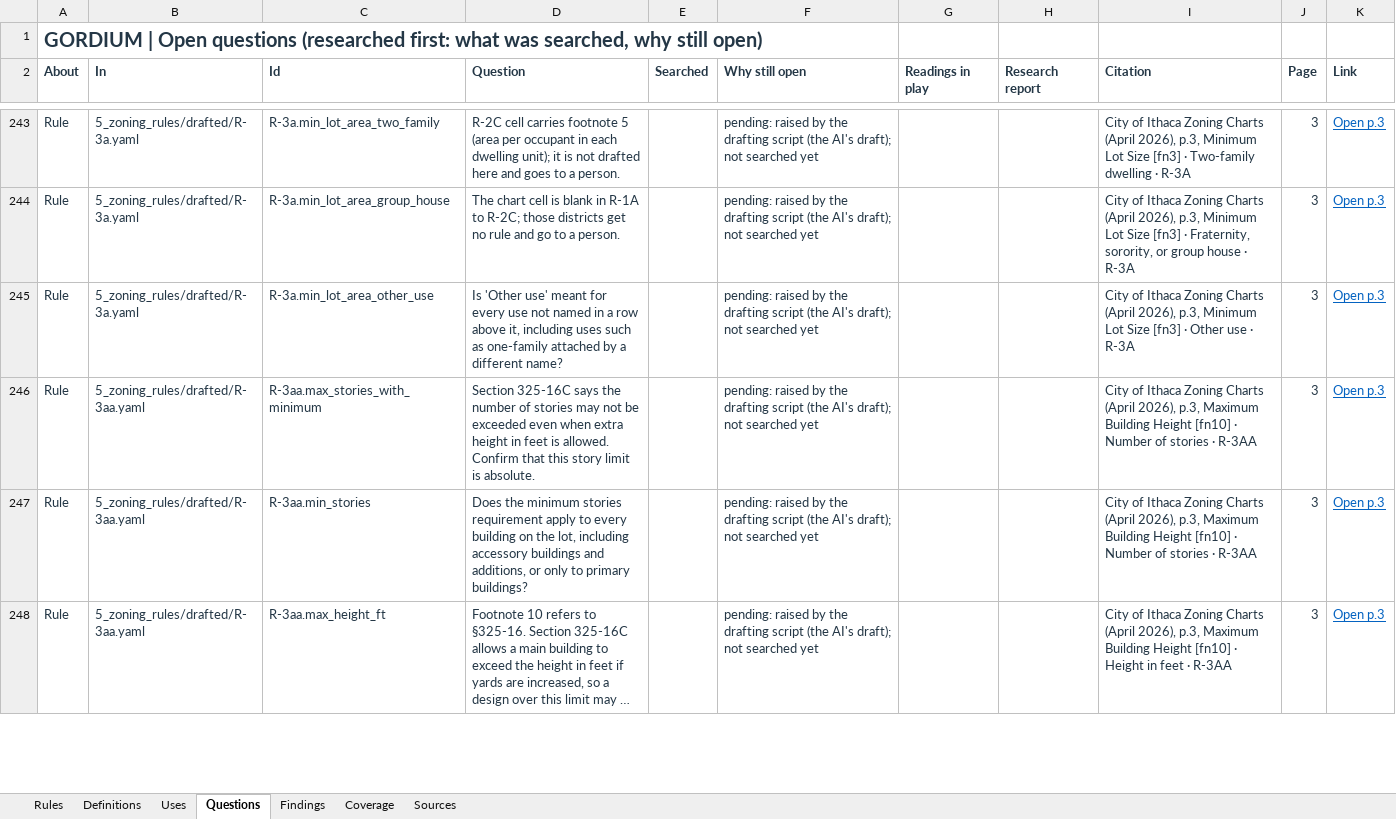
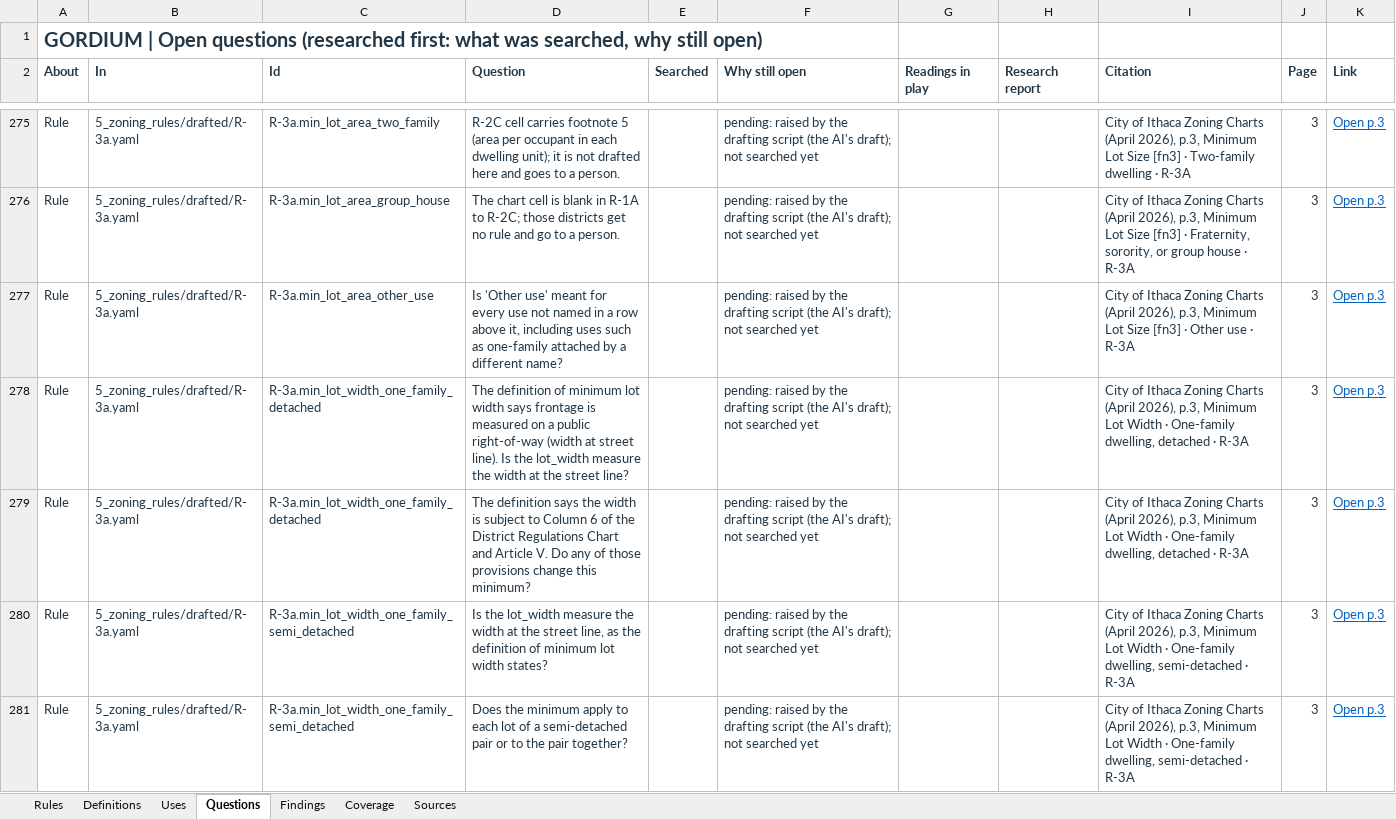
Before and after one commit to bz28/gordium, an Excel workbook: regulations/jurisdictions/new_york/ithaca_city/ithaca_city_rules.xlsx, sheet Questions, drawn as a sheet; only a part is shown, gaps mark what is left out; the shorter side is filled out with more unchanged rows; long unchanged cells end in …; values as stored, in another font and other column widths than the file's, no borders; the diff covers the shown part only; the diff names each change by its address in the sheet, - before the commit and + after, or states it on an @@ line.

```diff
--- a/regulations/jurisdictions/new_york/ithaca_city/ithaca_city_rules.xlsx (sheet Questions)
+++ b/regulations/jurisdictions/new_york/ithaca_city/ithaca_city_rules.xlsx (sheet Questions)
+row 278: Rule | 5_zoning_rules/drafted/R-3a.yaml | R-3a.min_lot_width_one_family_detached | The definition of minimum lot width says frontage is measured on a public right-of-way (width at street line). Is the lot_width measure the width at the street line? |  | pending: raised by the drafting script (the AI's draft); not searched yet |  |  | City of Ithaca Zoning Charts (April 2026), p.3, Minimum Lot Width · One-family dwelling, detached · R-3A | 3 | Open p.3
+row 279: Rule | 5_zoning_rules/drafted/R-3a.yaml | R-3a.min_lot_width_one_family_detached | The definition says the width is subject to Column 6 of the District Regulations Chart and Article V. Do any of those provisions change this minimum? |  | pending: raised by the drafting script (the AI's draft); not searched yet |  |  | City of Ithaca Zoning Charts (April 2026), p.3, Minimum Lot Width · One-family dwelling, detached · R-3A | 3 | Open p.3
+row 280: Rule | 5_zoning_rules/drafted/R-3a.yaml | R-3a.min_lot_width_one_family_semi_detached | Is the lot_width measure the width at the street line, as the definition of minimum lot width states? |  | pending: raised by the drafting script (the AI's draft); not searched yet |  |  | City of Ithaca Zoning Charts (April 2026), p.3, Minimum Lot Width · One-family dwelling, semi-detached · R-3A | 3 | Open p.3
+row 281: Rule | 5_zoning_rules/drafted/R-3a.yaml | R-3a.min_lot_width_one_family_semi_detached | Does the minimum apply to each lot of a semi-detached pair or to the pair together? |  | pending: raised by the drafting script (the AI's draft); not searched yet |  |  | City of Ithaca Zoning Charts (April 2026), p.3, Minimum Lot Width · One-family dwelling, semi-detached · R-3A | 3 | Open p.3
```
Also changed, not shown: 80 added rows elsewhere in this sheet, sheet Rules, 11 other files.
